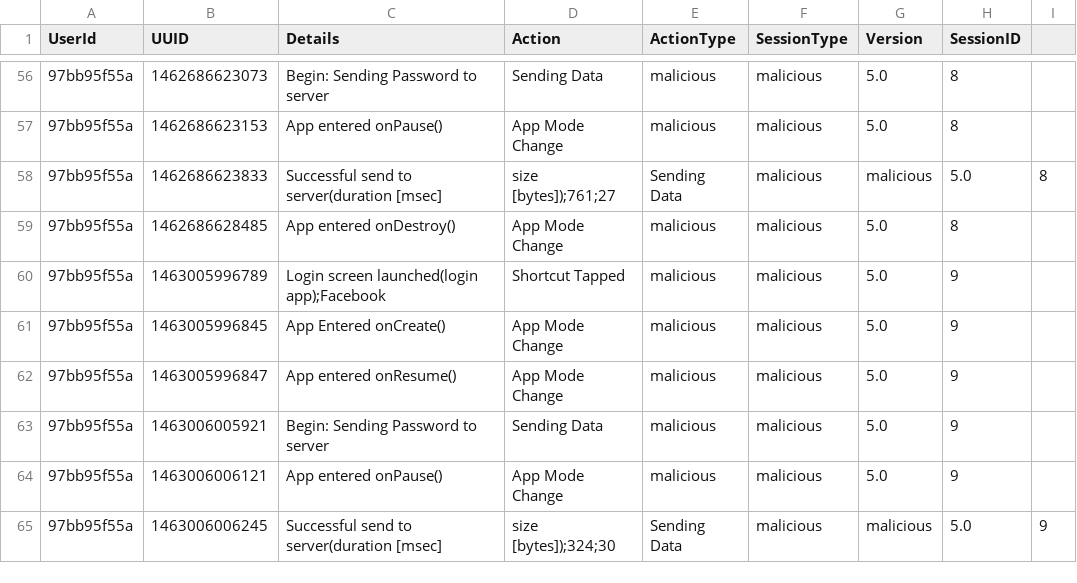
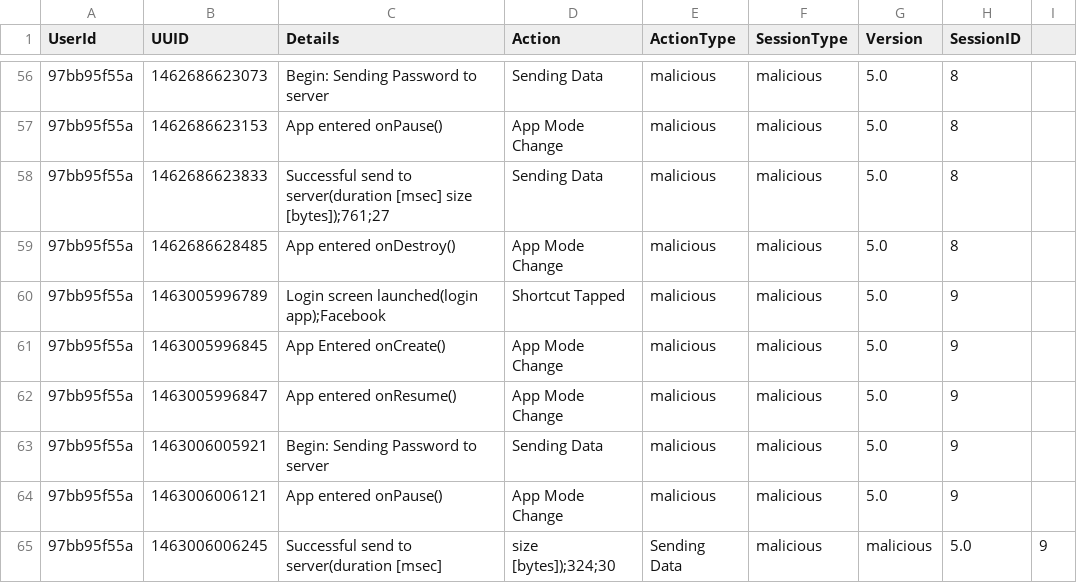
Before and after one commit to spfa8301/SherLock, a CSV file: Moriarty.csv, drawn as a sheet; only a part is shown, gaps mark what is left out.

Commit message:
Update Moriarty.csv

```diff
--- a/Moriarty.csv
+++ b/Moriarty.csv
@@ -57,3 +57,3 @@
 97bb95f55a,1462686623153,App entered onPause(),App Mode Change,malicious,malicious,5.0,8
-97bb95f55a,1462686623833,Successful send to server(duration [msec],size [bytes]);761;27,Sending Data,malicious,malicious,5.0,8
+97bb95f55a,1462686623833,Successful send to server(duration [msec] size [bytes]);761;27,Sending Data,malicious,malicious,5.0,8
 97bb95f55a,1462686628485,App entered onDestroy(),App Mode Change,malicious,malicious,5.0,8
```
